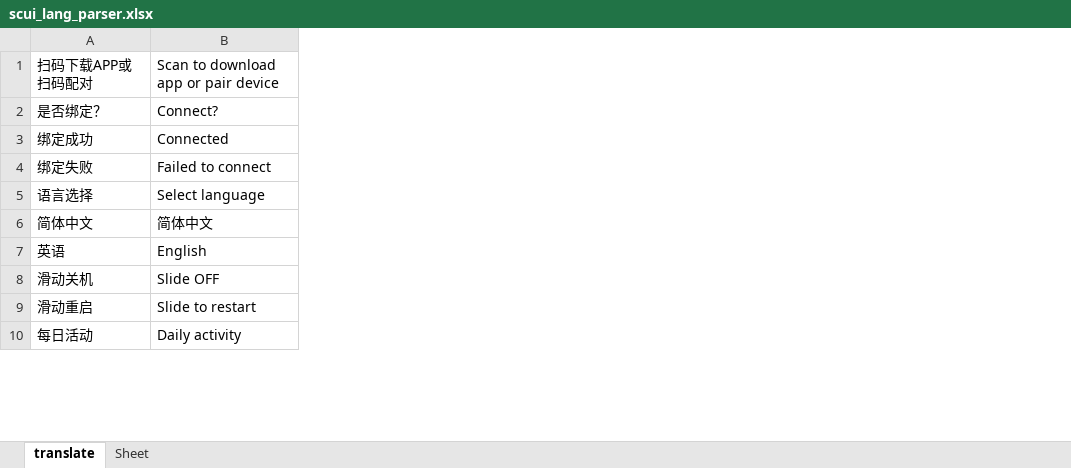
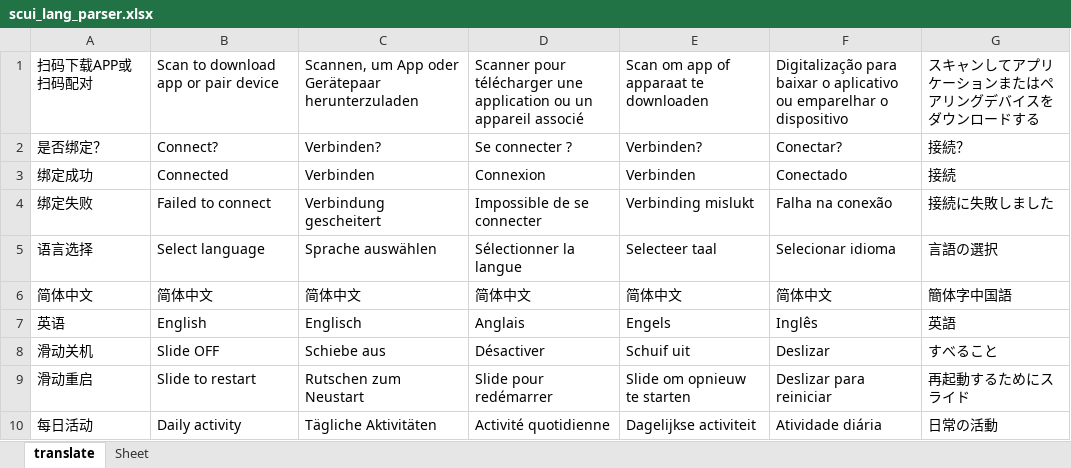
Before and after one commit to HelloUnkira/AppThreadGroup, an Excel workbook: AppThreadGroup/project_watch/app_thread/app_thread_scui/scui_ui_res/lang_src/scui_lang_parser.xlsx, sheet translate, drawn as a sheet; only a part is shown; values as stored, in another font and other column widths than the file's, no borders; the diff names each change by its address in the sheet, - before the commit and + after, or states it on an @@ line.

```diff
--- a/AppThreadGroup/project_watch/app_thread/app_thread_scui/scui_ui_res/lang_src/scui_lang_parser.xlsx (sheet translate)
+++ b/AppThreadGroup/project_watch/app_thread/app_thread_scui/scui_ui_res/lang_src/scui_lang_parser.xlsx (sheet translate)
+column C, rows 1-10: Scannen, um App oder Gerätepaar herunterzuladen | Verbinden? | Verbinden | Verbindung gescheitert | Sprache auswählen | 简体中文 | Englisch | Schiebe aus | Rutschen zum Neustart | Tägliche Aktivitäten
+column D, rows 1-10: Scanner pour télécharger une application ou un appareil associé | Se connecter ? | Connexion | Impossible de se connecter | Sélectionner la langue | 简体中文 | Anglais | Désactiver | Slide pour redémarrer | Activité quotidienne
+column E, rows 1-10: Scan om app of apparaat te downloaden | Verbinden? | Verbinden | Verbinding mislukt | Selecteer taal | 简体中文 | Engels | Schuif uit | Slide om opnieuw te starten | Dagelijkse activiteit
+column F, rows 1-10: Digitalização para baixar o aplicativo ou emparelhar o dispositivo | Conectar? | Conectado | Falha na conexão | Selecionar idioma | 简体中文 | Inglês | Deslizar | Deslizar para reiniciar | Atividade diária
+column G, rows 1-10: スキャンしてアプリケーションまたはペアリングデバイスをダウンロードする | 接続？ | 接続 | 接続に失敗しました | 言語の選択 | 簡体字中国語 | 英語 | すべること | 再起動するためにスライド | 日常の活動
```
Also changed, not shown: 29 other files.
